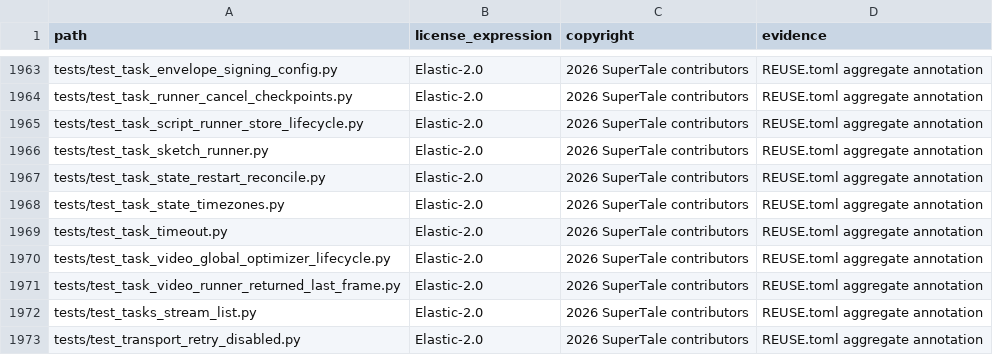
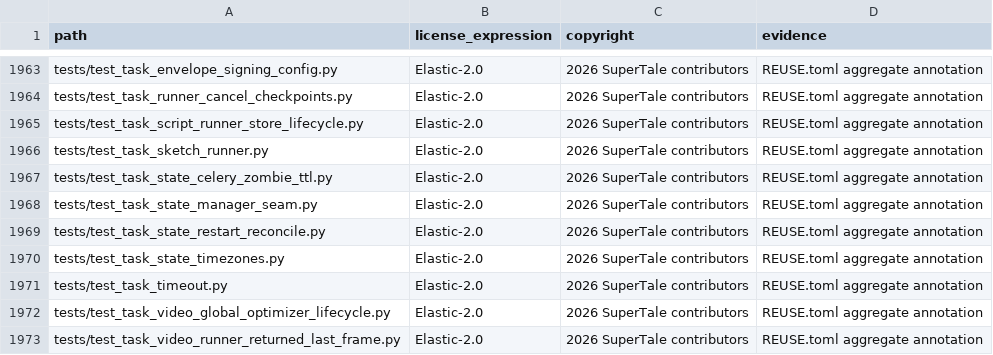
Before and after one commit to dramaclaw/dramaclaw, a CSV file: license-inventory.csv, drawn as a sheet; only a part is shown, gaps mark what is left out; the shorter side is filled out with more unchanged rows.

```diff
--- a/license-inventory.csv
+++ b/license-inventory.csv
@@ -1966,2 +1966,4 @@ tests/test_task_script_runner_store_lifecycle.py,Elastic-2.0,2026 SuperTale cont
 tests/test_task_sketch_runner.py,Elastic-2.0,2026 SuperTale contributors,REUSE.toml aggregate annotation
+tests/test_task_state_celery_zombie_ttl.py,Elastic-2.0,2026 SuperTale contributors,REUSE.toml aggregate annotation
+tests/test_task_state_manager_seam.py,Elastic-2.0,2026 SuperTale contributors,REUSE.toml aggregate annotation
 tests/test_task_state_restart_reconcile.py,Elastic-2.0,2026 SuperTale contributors,REUSE.toml aggregate annotation
```
Also changed, not shown: 2 other files.
